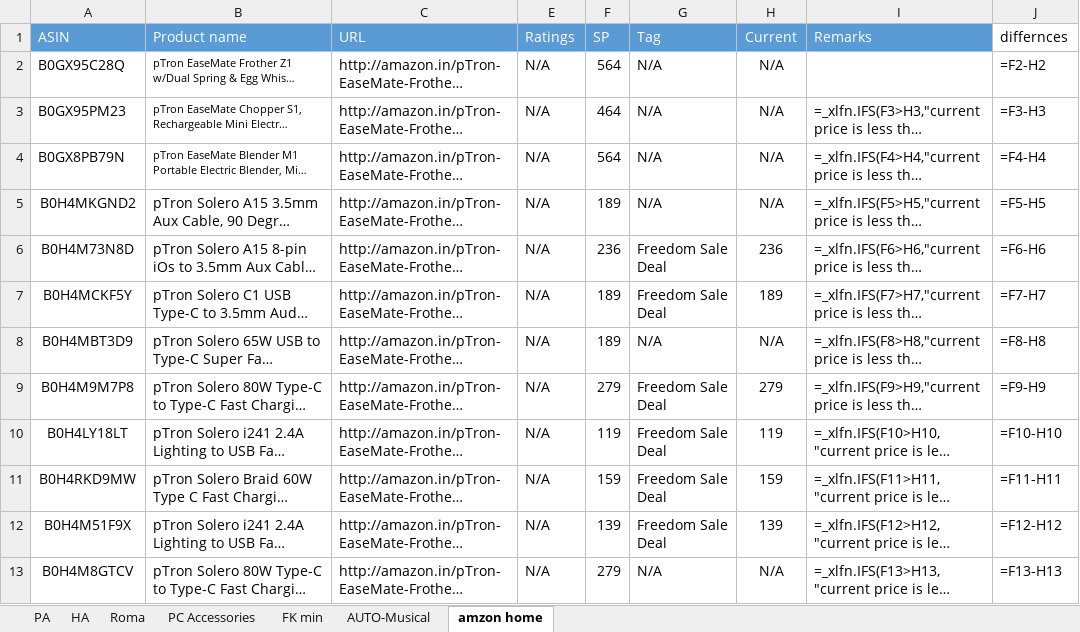
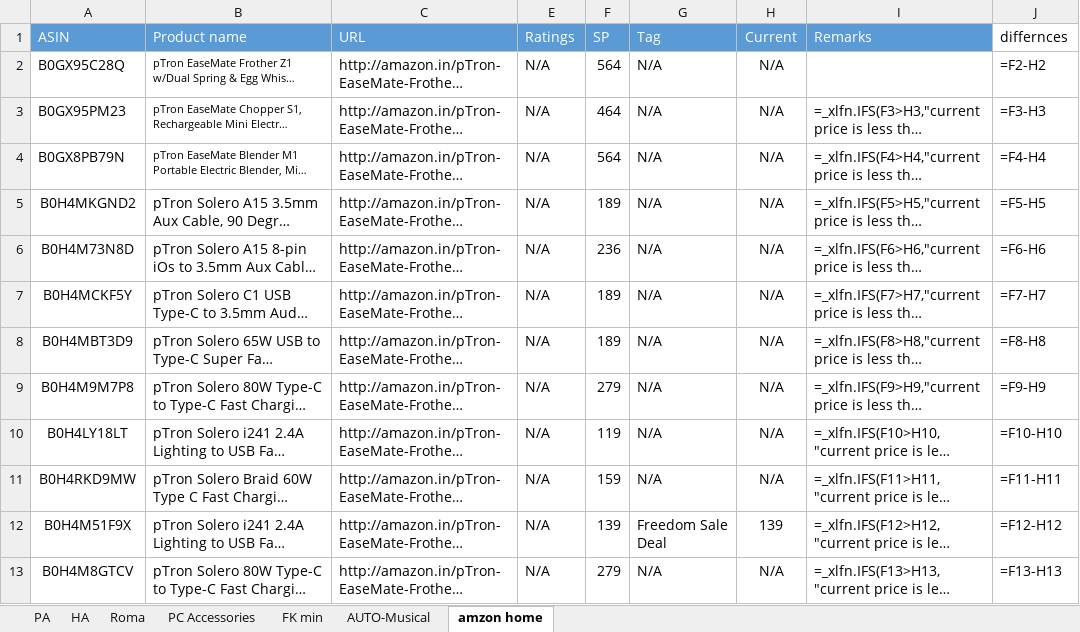
Before and after one commit to saiallaturthi/amazon-price-scraper, an Excel workbook: FK Walkthrough 10th aug.xlsx, sheet amzon home, drawn as a sheet; only a part is shown; long unchanged cells end in …; values as stored, in another font and other column widths than the file's, no borders; formulas without a stored value are shown as written; the diff names each change by its address in the sheet, - before the commit and + after, or states it on an @@ line.

```diff
--- a/FK Walkthrough 10th aug.xlsx (sheet amzon home)
+++ b/FK Walkthrough 10th aug.xlsx (sheet amzon home)
-G6:G7 (Tag): Freedom Sale Deal
+G6:G7 (Tag): N/A
-H6 (Current): 236
+H6 (Current): N/A
-H7 (Current): 189
+H7 (Current): N/A
-G9:G11 (Tag): Freedom Sale Deal
+G9:G11 (Tag): N/A
-H9 (Current): 279
+H9 (Current): N/A
-H10 (Current): 119
+H10 (Current): N/A
-H11 (Current): 159
+H11 (Current): N/A
```
